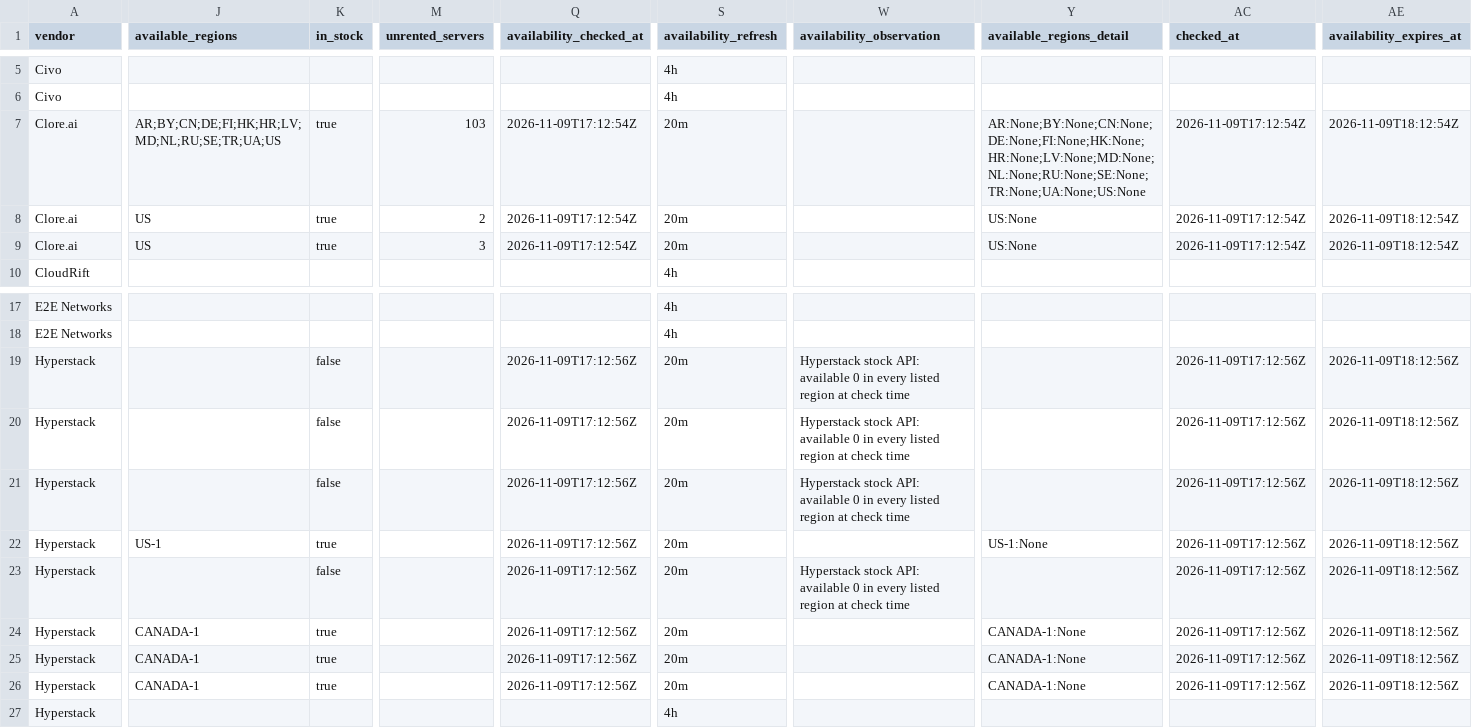
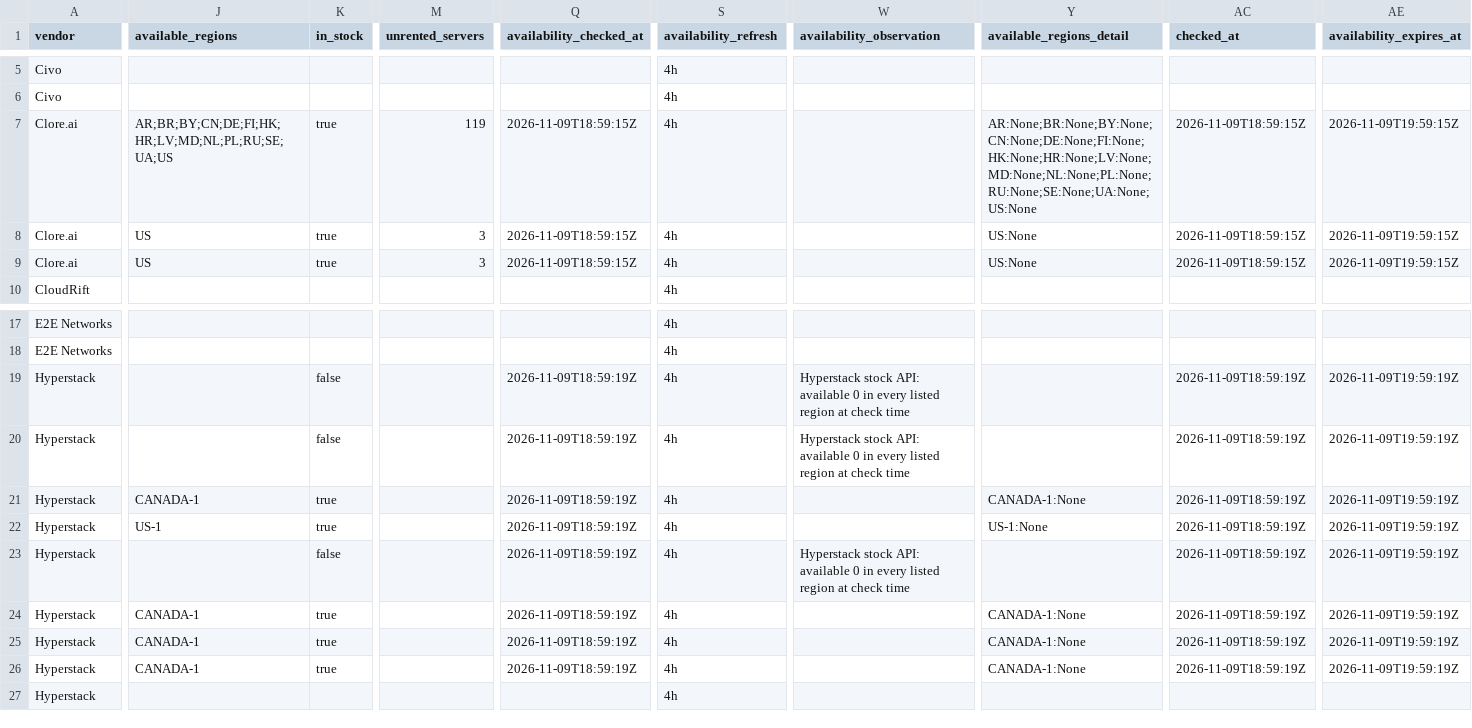
Before and after one commit to connormatthewdouglas/agent-work-stack-deals, a CSV file: latest/feed_enriched_v2_latest.csv, drawn as a sheet; only a part is shown, gaps mark what is left out; the diff covers the shown part only; the diff names each change by its address in the sheet, - before the commit and + after, or states it on an @@ line.

```diff
--- a/latest/feed_enriched_v2_latest.csv
+++ b/latest/feed_enriched_v2_latest.csv
-J7 (available_regions): AR;BY;CN;DE;FI;HK;HR;LV;MD;NL;RU;SE;TR;UA;US
+J7 (available_regions): AR;BR;BY;CN;DE;FI;HK;HR;LV;MD;NL;PL;RU;SE;UA;US
-M7 (unrented_servers): 103
+M7 (unrented_servers): 119
-Q7:Q9 (availability_checked_at): 2026-11-09T17:12:54Z
+Q7:Q9 (availability_checked_at): 2026-11-09T18:59:15Z
-S7:S9 (availability_refresh): 20m
+S7:S9 (availability_refresh): 4h
-Y7 (available_regions_detail): AR:None;BY:None;CN:None;DE:None;FI:None;HK:None;HR:None;LV:None;MD:None;NL:None;RU:None;SE:None;TR:None;UA:None;US:None
+Y7 (available_regions_detail): AR:None;BR:None;BY:None;CN:None;DE:None;FI:None;HK:None;HR:None;LV:None;MD:None;NL:None;PL:None;RU:None;SE:None;UA:None;US:None
-AC7:AC9 (checked_at): 2026-11-09T17:12:54Z
+AC7:AC9 (checked_at): 2026-11-09T18:59:15Z
-AE7:AE9 (availability_expires_at): 2026-11-09T18:12:54Z
+AE7:AE9 (availability_expires_at): 2026-11-09T19:59:15Z
-M8 (unrented_servers): 2
+M8 (unrented_servers): 3
-Q19:Q26 (availability_checked_at): 2026-11-09T17:12:56Z
+Q19:Q26 (availability_checked_at): 2026-11-09T18:59:19Z
-S19:S26 (availability_refresh): 20m
+S19:S26 (availability_refresh): 4h
-AC19:AC26 (checked_at): 2026-11-09T17:12:56Z
+AC19:AC26 (checked_at): 2026-11-09T18:59:19Z
-AE19:AE26 (availability_expires_at): 2026-11-09T18:12:56Z
+AE19:AE26 (availability_expires_at): 2026-11-09T19:59:19Z
-J21 (available_regions): (empty)
+J21 (available_regions): CANADA-1
-K21 (in_stock): false
+K21 (in_stock): true
-W21 (availability_observation): Hyperstack stock API: available 0 in every listed region at check time
+W21 (availability_observation): (empty)
-Y21 (available_regions_detail): (empty)
+Y21 (available_regions_detail): CANADA-1:None
```
Also changed, not shown: 1 added row and 126 edited cells elsewhere in this file, latest/availability_v2_latest.csv, 5 other files.
